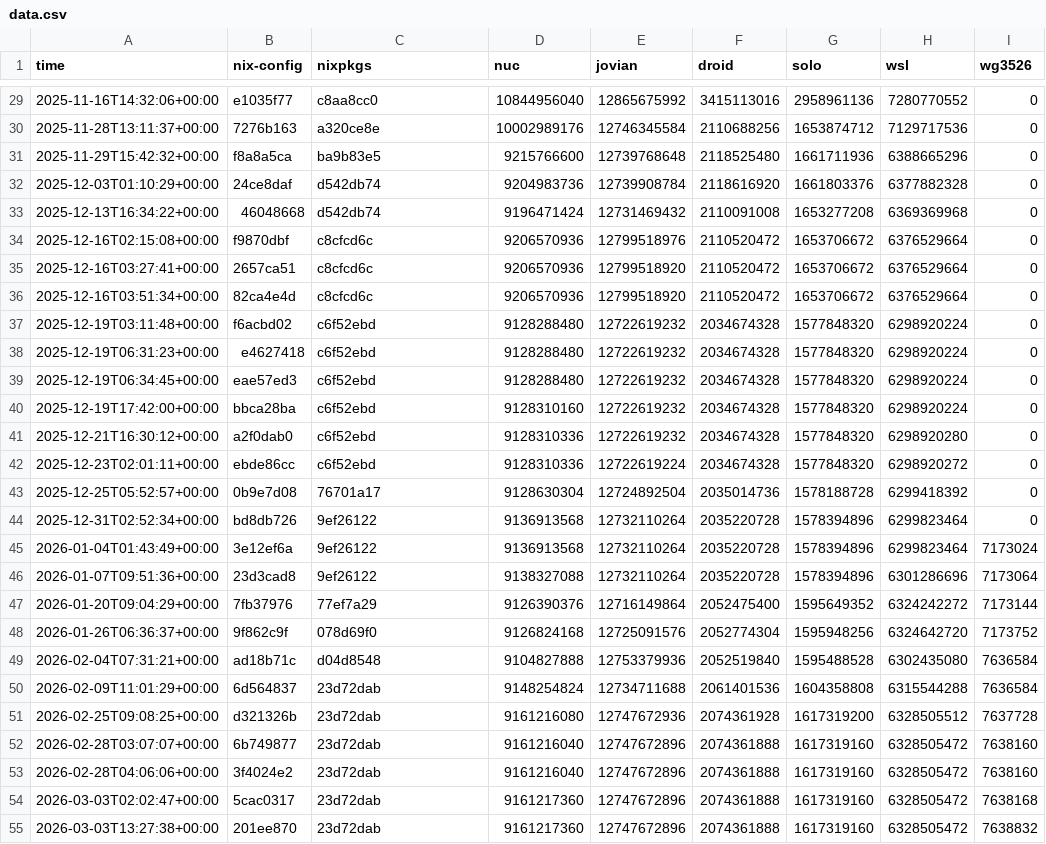
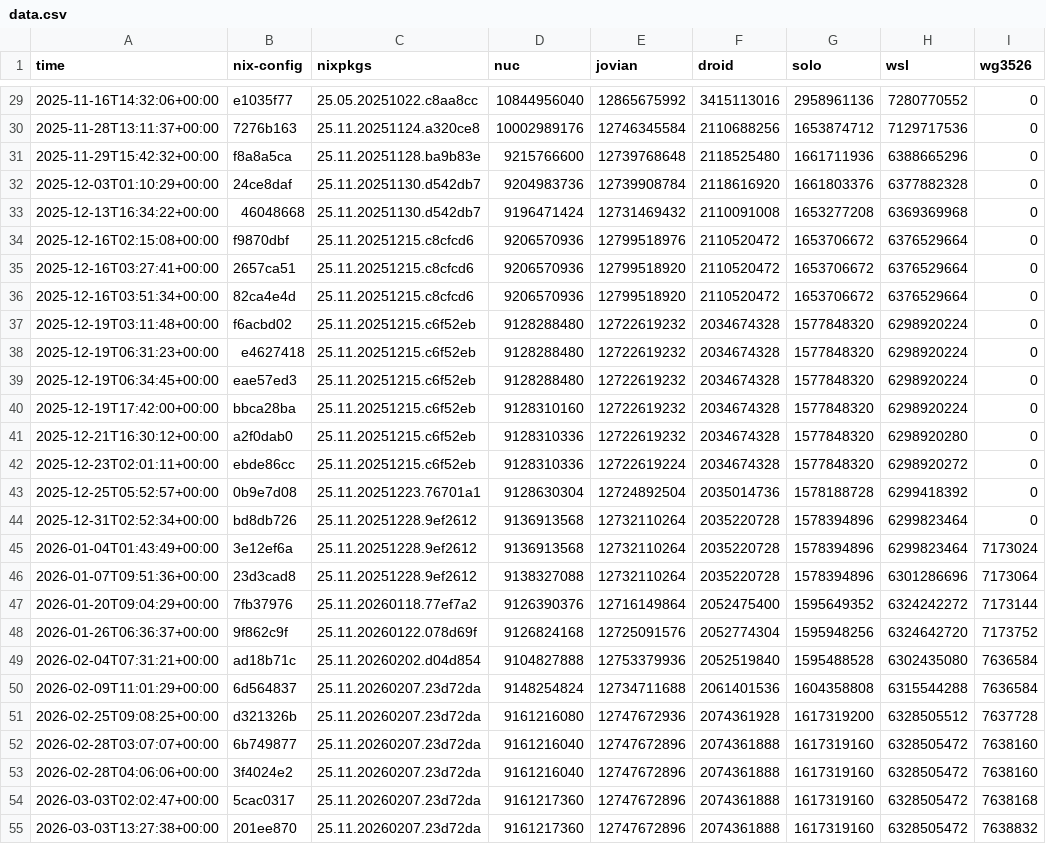
Before and after one commit to azuwis/nix-config, a CSV file: data.csv, drawn as a sheet; only a part is shown, gaps mark what is left out; the diff covers the shown part only; the diff names each change by its address in the sheet, - before the commit and + after, or states it on an @@ line.

Commit message:
data: Migrate nixpkgs column to system.nixos.version format

```diff
--- a/data.csv
+++ b/data.csv
-C29 (nixpkgs): c8aa8cc0
+C29 (nixpkgs): 25.05.20251022.c8aa8cc
-C30 (nixpkgs): a320ce8e
+C30 (nixpkgs): 25.11.20251124.a320ce8
-C31 (nixpkgs): ba9b83e5
+C31 (nixpkgs): 25.11.20251128.ba9b83e
-C32:C33 (nixpkgs): d542db74
+C32:C33 (nixpkgs): 25.11.20251130.d542db7
-C34:C36 (nixpkgs): c8cfcd6c
+C34:C36 (nixpkgs): 25.11.20251215.c8cfcd6
-C37:C42 (nixpkgs): c6f52ebd
+C37:C42 (nixpkgs): 25.11.20251215.c6f52eb
-C43 (nixpkgs): 76701a17
+C43 (nixpkgs): 25.11.20251223.76701a1
-C44:C46 (nixpkgs): 9ef26122
+C44:C46 (nixpkgs): 25.11.20251228.9ef2612
-C47 (nixpkgs): 77ef7a29
+C47 (nixpkgs): 25.11.20260118.77ef7a2
-C48 (nixpkgs): 078d69f0
+C48 (nixpkgs): 25.11.20260122.078d69f
-C49 (nixpkgs): d04d8548
+C49 (nixpkgs): 25.11.20260202.d04d854
-C50:C55 (nixpkgs): 23d72dab
+C50:C55 (nixpkgs): 25.11.20260207.23d72da
```
Also changed, not shown: 61 edited cells elsewhere in this file.
